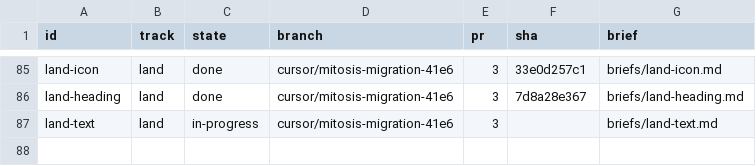
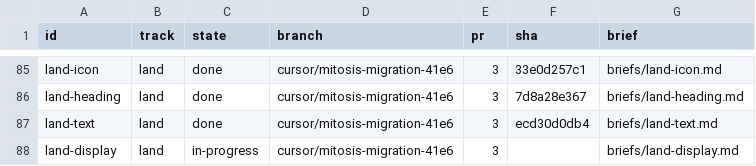
Before and after one commit to kroofy/porsche-design-system, a TSV file: .audit/orchestrate/stencil-to-mitosis/units.tsv, drawn as a sheet; only a part is shown, gaps mark what is left out.

```diff
--- a/.audit/orchestrate/stencil-to-mitosis/units.tsv
+++ b/.audit/orchestrate/stencil-to-mitosis/units.tsv
@@ -86,2 +86,3 @@ land-icon	land	done	cursor/mitosis-migration-41e6	3	33e0d257c1	briefs/land-icon.
 land-heading	land	done	cursor/mitosis-migration-41e6	3	7d8a28e367	briefs/land-heading.md
-land-text	land	in-progress	cursor/mitosis-migration-41e6	3		briefs/land-text.md
+land-text	land	done	cursor/mitosis-migration-41e6	3	ecd30d0db4	briefs/land-text.md
+land-display	land	in-progress	cursor/mitosis-migration-41e6	3		briefs/land-display.md
```
Also changed, not shown: .audit/orchestrate/stencil-to-mitosis/decisions.tsv, .audit/orchestrate/stencil-to-mitosis/ledger.tsv, 2 other files.
